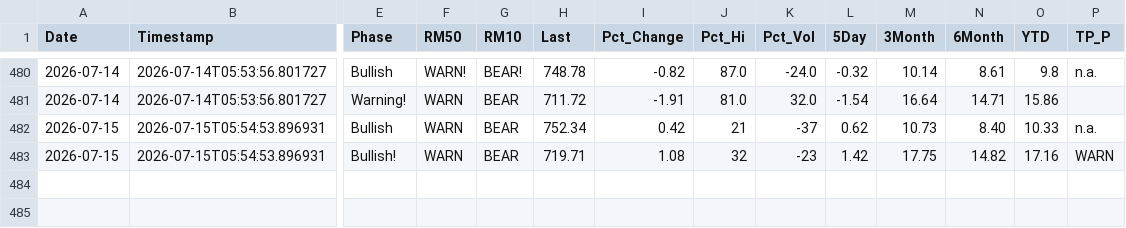
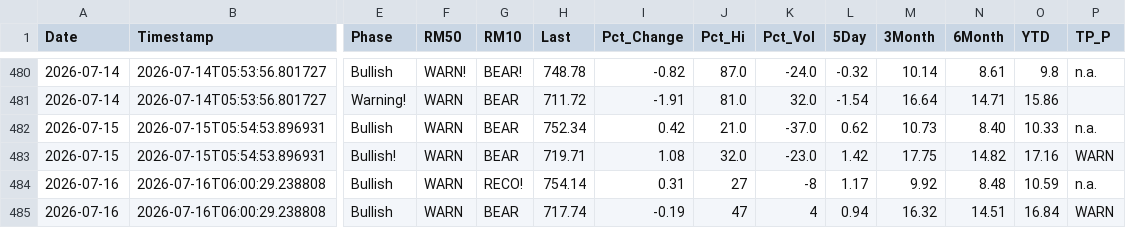
Before and after one commit to blumenty/stock-data-automation, a CSV file: data/shazam-tsi-history.csv, drawn as a sheet; only a part is shown, gaps mark what is left out; rows hold the shown columns only; the diff names each change by its address in the sheet, - before the commit and + after, or states it on an @@ line.

```diff
--- a/data/shazam-tsi-history.csv
+++ b/data/shazam-tsi-history.csv
-J482 (Pct_Hi): 21
+J482 (Pct_Hi): 21.0
-K482 (Pct_Vol): -37
+K482 (Pct_Vol): -37.0
-J483 (Pct_Hi): 32
+J483 (Pct_Hi): 32.0
-K483 (Pct_Vol): -23
+K483 (Pct_Vol): -23.0
+row 484: 2026-07-16 | 2026-07-16T06:00:29.238808 | Bullish | WARN | RECO! | 754.14 | 0.31 | 27 | -8 | 1.17 | 9.92 | 8.48 | 10.59 | n.a.
+row 485: 2026-07-16 | 2026-07-16T06:00:29.238808 | Bullish | WARN | BEAR | 717.74 | -0.19 | 47 | 4 | 0.94 | 16.32 | 14.51 | 16.84 | WARN
```
Also changed, not shown: data/Shazam-market-daily.csv, 4 other files.
